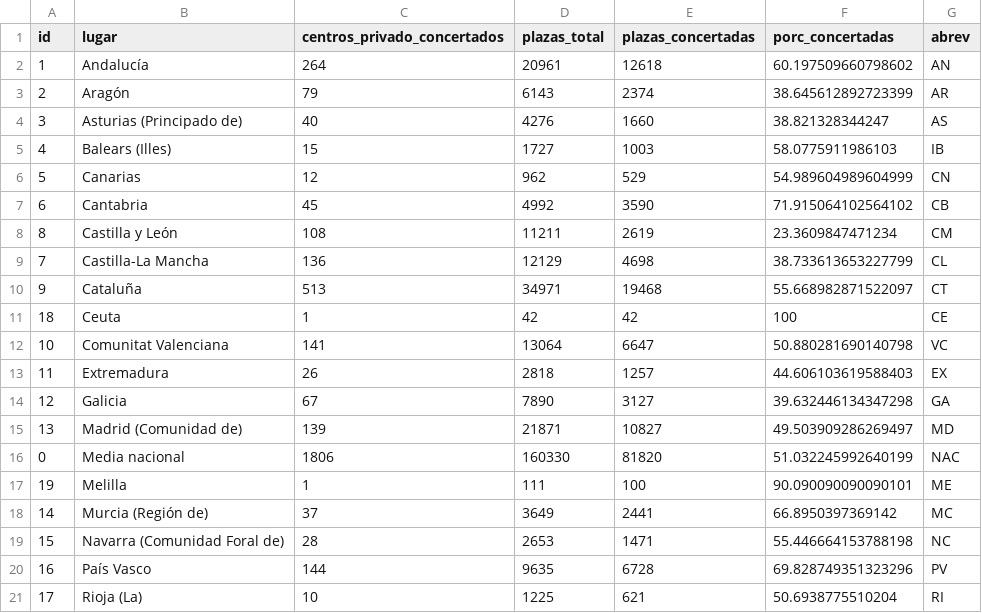
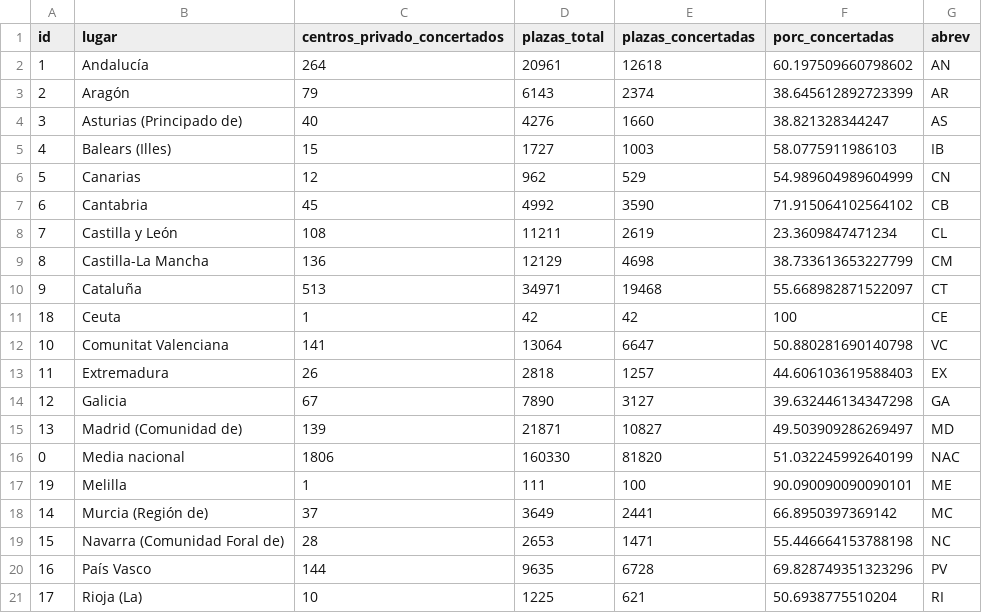
Before and after one commit to EnvejecimientoEnRed/residencias_plazas-concertadas_dashboard_2, a CSV file: data/ccaa_plazas_priv_conc.csv, drawn as a sheet.

```diff
--- a/data/ccaa_plazas_priv_conc.csv
+++ b/data/ccaa_plazas_priv_conc.csv
@@ -7,4 +7,4 @@ id	lugar	centros_privado_concertados	plazas_total	plazas_concertadas	porc_concer
 6	Cantabria	45	4992	3590	71.915064102564102	CB
-8	Castilla y León	108	11211	2619	23.3609847471234	CM
-7	Castilla-La Mancha	136	12129	4698	38.733613653227799	CL
+7	Castilla y León	108	11211	2619	23.3609847471234	CL
+8	Castilla-La Mancha	136	12129	4698	38.733613653227799	CM
 9	Cataluña	513	34971	19468	55.668982871522097	CT
```
Also changed, not shown: 2 other files.
